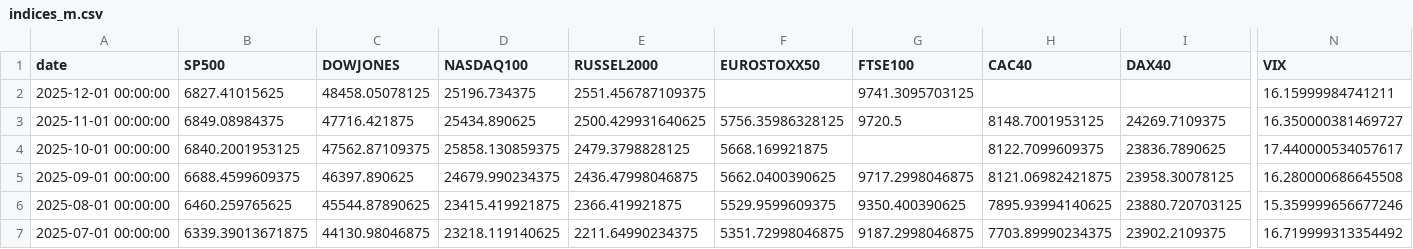
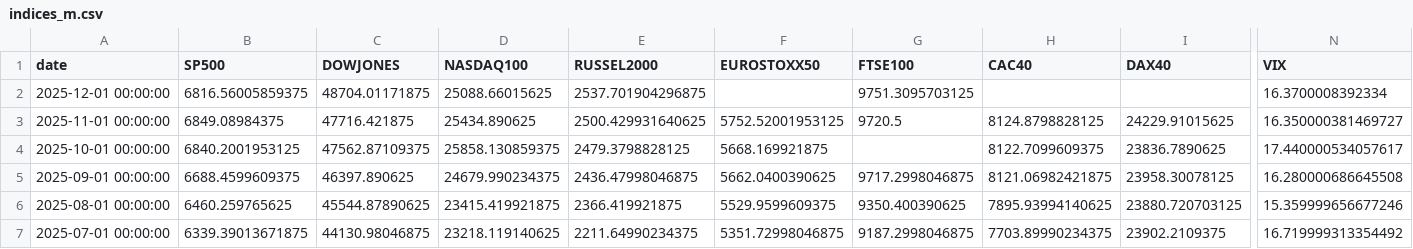
Before and after one commit to rektosaure/financial-data, a CSV file: macro-world/indices_m.csv, drawn as a sheet; only a part is shown, gaps mark what is left out; the diff names each change by its address in the sheet, - before the commit and + after, or states it on an @@ line.

Commit message:
Update dataset 'INDICES_M' (indices_m.csv)

```diff
--- a/macro-world/indices_m.csv
+++ b/macro-world/indices_m.csv
-B2 (SP500): 6827.41015625
+B2 (SP500): 6816.56005859375
-C2 (DOWJONES): 48458.05078125
+C2 (DOWJONES): 48704.01171875
-D2 (NASDAQ100): 25196.734375
+D2 (NASDAQ100): 25088.66015625
-E2 (RUSSEL2000): 2551.456787109375
+E2 (RUSSEL2000): 2537.701904296875
-G2 (FTSE100): 9741.3095703125
+G2 (FTSE100): 9751.3095703125
-N2 (VIX): 16.15999984741211
+N2 (VIX): 16.3700008392334
-F3 (EUROSTOXX50): 5756.35986328125
+F3 (EUROSTOXX50): 5752.52001953125
-H3 (CAC40): 8148.7001953125
+H3 (CAC40): 8124.8798828125
-I3 (DAX40): 24269.7109375
+I3 (DAX40): 24229.91015625
```
